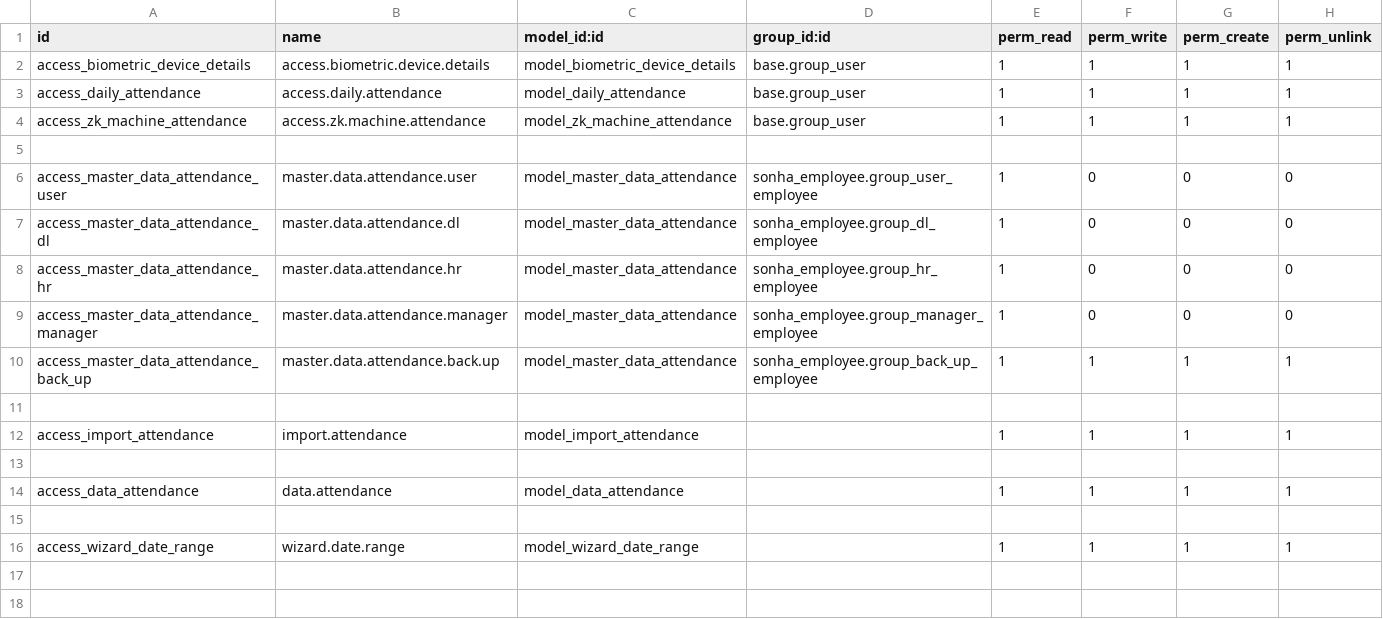
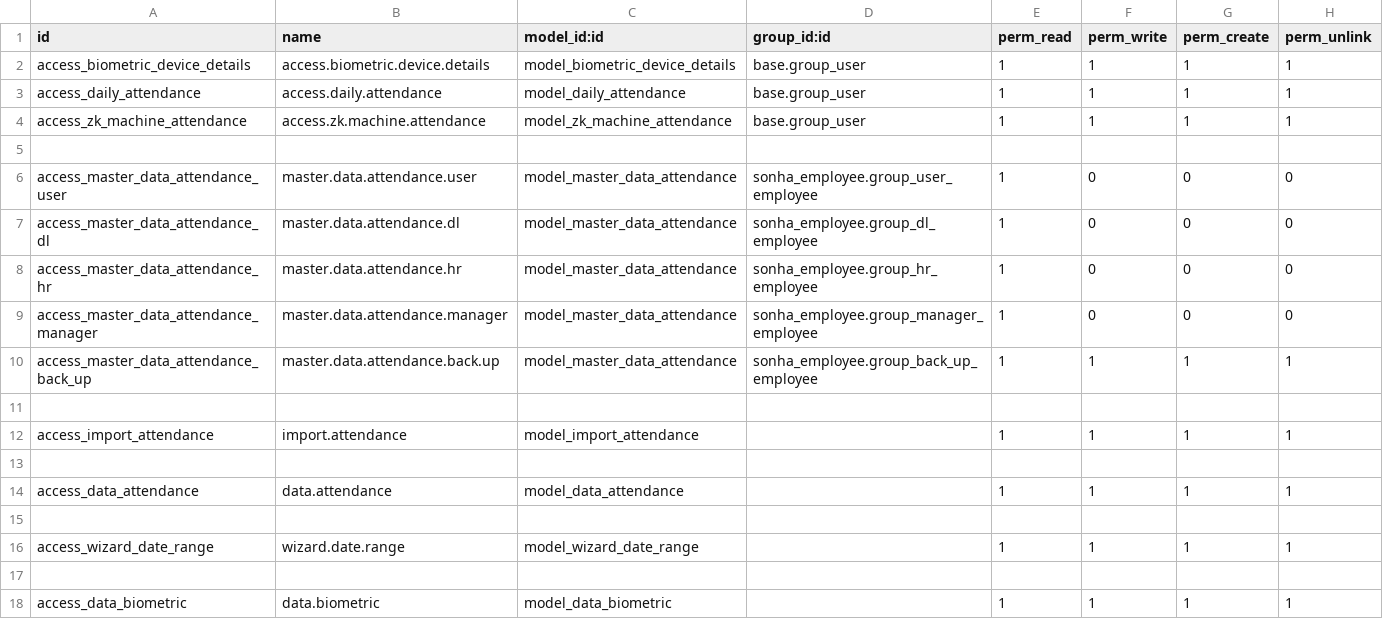
Before and after one commit to sonhasoftware/odoo-customize, a CSV file: hr_zk_attendance/security/ir.model.access.csv, drawn as a sheet; the diff names each change by its address in the sheet, - before the commit and + after, or states it on an @@ line.

```diff
--- a/hr_zk_attendance/security/ir.model.access.csv
+++ b/hr_zk_attendance/security/ir.model.access.csv
+row 17: (empty)
+row 18: access_data_biometric | data.biometric | model_data_biometric |  | 1 | 1 | 1 | 1
```
Also changed, not shown: 4 other files.
